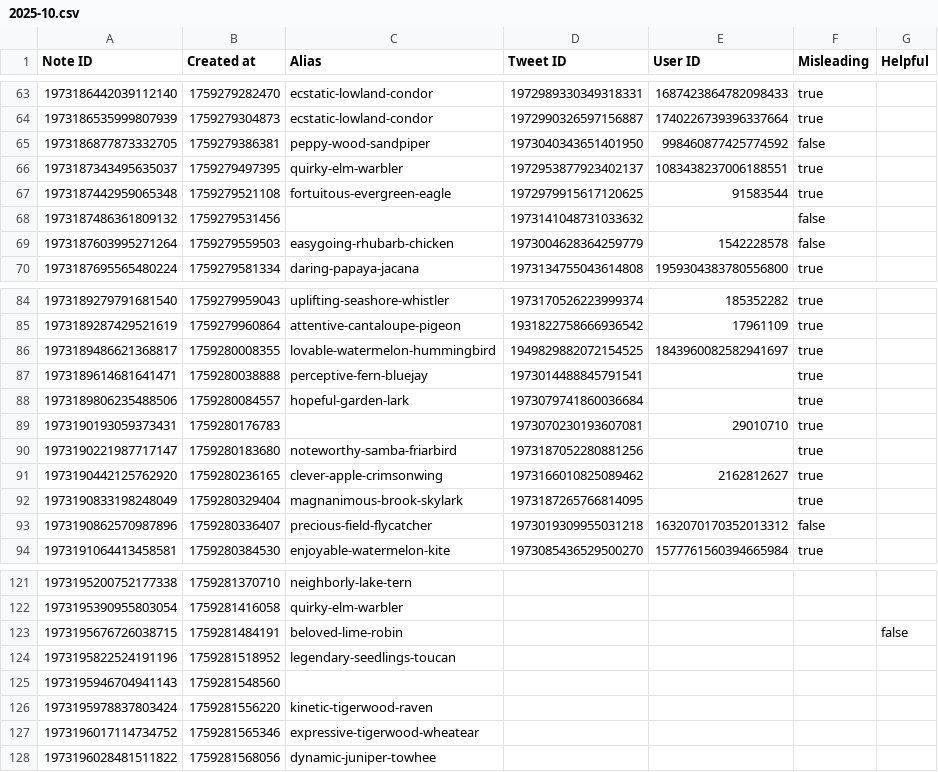
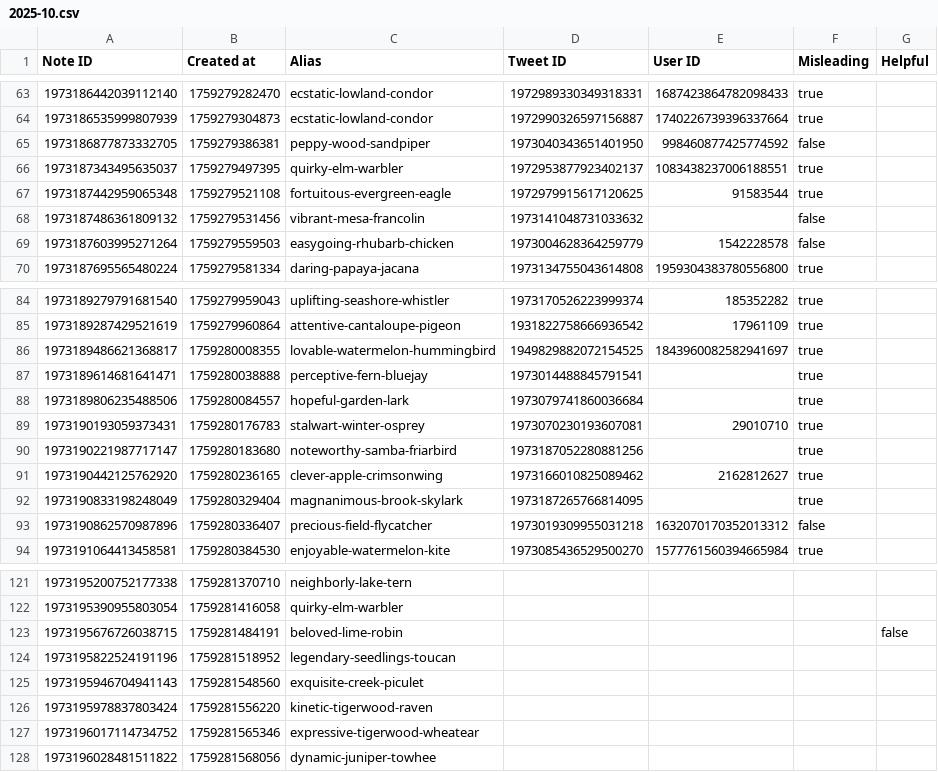
Before and after one commit to travisbrown/birdwatch, a CSV file: data/notes/2025-10.csv, drawn as a sheet; only a part is shown, gaps mark what is left out; the diff covers the shown part only.

```diff
--- a/data/notes/2025-10.csv
+++ b/data/notes/2025-10.csv
@@ -67,3 +67,3 @@ Note ID,Created at,Alias,Tweet ID,User ID,Misleading,Helpful
 1973187442959065348,1759279521108,fortuitous-evergreen-eagle,1972979915617120625,91583544,true,
-1973187486361809132,1759279531456,,1973141048731033632,,false,
+1973187486361809132,1759279531456,vibrant-mesa-francolin,1973141048731033632,,false,
 1973187603995271264,1759279559503,easygoing-rhubarb-chicken,1973004628364259779,1542228578,false,
@@ -88,3 +88,3 @@ Note ID,Created at,Alias,Tweet ID,User ID,Misleading,Helpful
 1973189806235488506,1759280084557,hopeful-garden-lark,1973079741860036684,,true,
-1973190193059373431,1759280176783,,1973070230193607081,29010710,true,
+1973190193059373431,1759280176783,stalwart-winter-osprey,1973070230193607081,29010710,true,
 1973190221987717147,1759280183680,noteworthy-samba-friarbird,1973187052280881256,,true,
@@ -124,3 +124,3 @@ Note ID,Created at,Alias,Tweet ID,User ID,Misleading,Helpful
 1973195822524191196,1759281518952,legendary-seedlings-toucan,,,,
-1973195946704941143,1759281548560,,,,,
+1973195946704941143,1759281548560,exquisite-creek-piculet,,,,
 1973195978837803424,1759281556220,kinetic-tigerwood-raven,,,,
```
Also changed, not shown: 8 edited cells elsewhere in this file, 1 other file.
